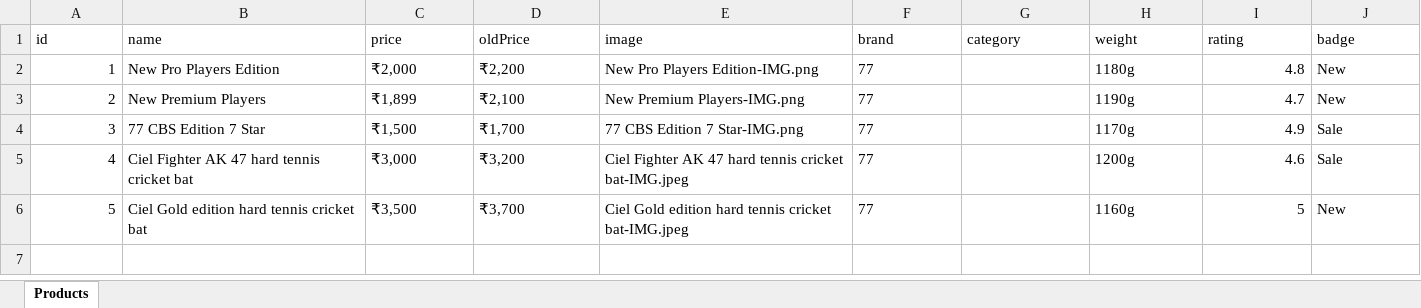
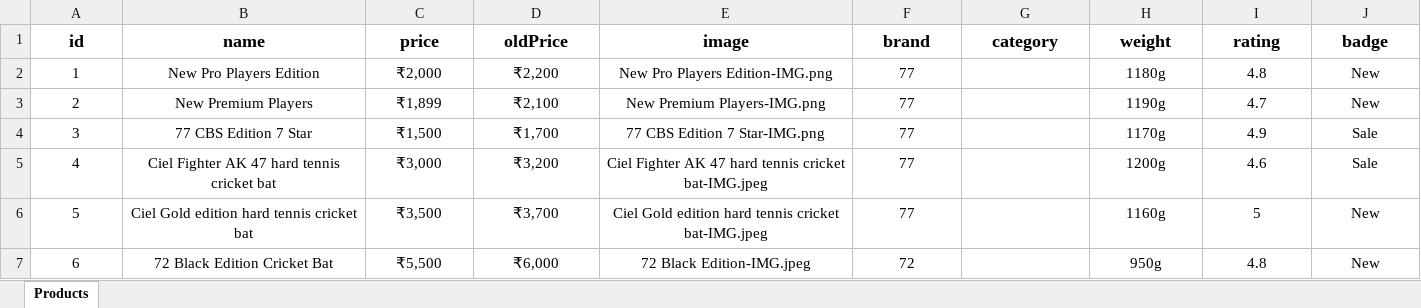
Before and after one commit to Priyank123p/Cricket-Website, an Excel workbook: src/products.xlsx, sheet Products, drawn as a sheet; values as stored, in another font and other column widths than the file's, no borders; the diff names each change by its address in the sheet, - before the commit and + after, or states it on an @@ line.

```diff
--- a/src/products.xlsx (sheet Products)
+++ b/src/products.xlsx (sheet Products)
@@ A1:J1 alignment: left → center, bold: off → on, text size: larger @@
-A2:A6 alignment: right
+A2:A6 alignment: center
-B2:F6 alignment: left
+B2:F6 alignment: center
-H2:H6 alignment: left
+H2:H6 alignment: center
-I2:I6 alignment: right
+I2:I6 alignment: center
-J2:J6 alignment: left
+J2:J6 alignment: center
+row 7: 6 | 72 Black Edition Cricket Bat | ₹5,500 | ₹6,000 | 72 Black Edition-IMG.jpeg | 72 |  | 950g | 4.8 | New
```
Also changed, not shown: 11 other files.
